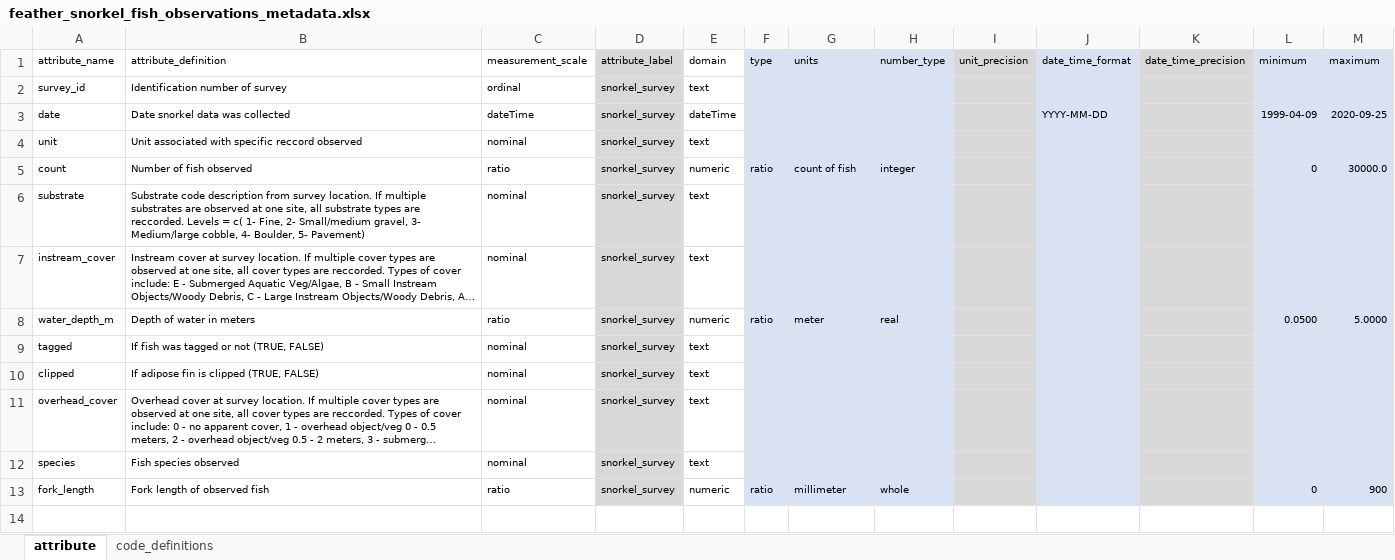
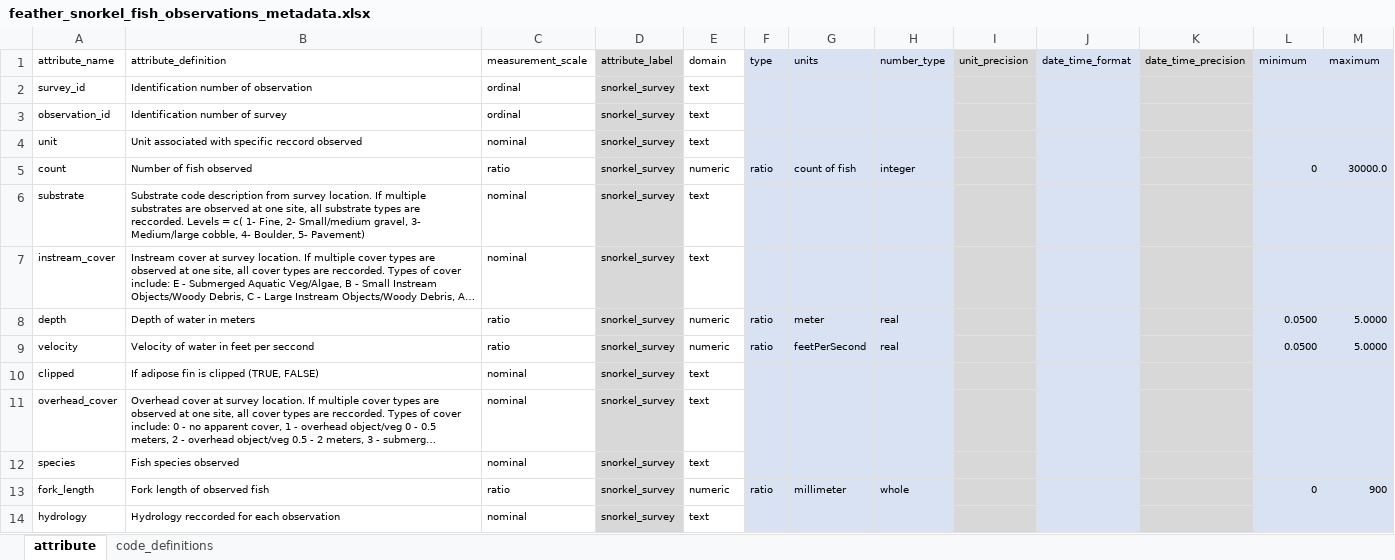
Before and after one commit to FlowWest/edi-feather-snorkel, an Excel workbook: data-raw/metadata/feather_snorkel_fish_observations_metadata.xlsx, sheet attribute, drawn as a sheet; long unchanged cells end in …; values as stored, in another font and other column widths than the file's, no borders; removed rows and columns are numbered as before the commit, all else as after; the diff names each change by its address in the sheet, - before the commit and + after, or states it on an @@ line.

```diff
--- a/data-raw/metadata/feather_snorkel_fish_observations_metadata.xlsx (sheet attribute)
+++ b/data-raw/metadata/feather_snorkel_fish_observations_metadata.xlsx (sheet attribute)
-B2 (attribute_definition): Identification number of survey
+B2 (attribute_definition): Identification number of observation
-row 3: date | Date snorkel data was collected | dateTime | snorkel_survey | dateTime |  |  |  |  | YYYY-MM-DD |  | 1999-04-09 | 2020-09-25
+row 3: observation_id | Identification number of survey | ordinal | snorkel_survey | text
-A8 (attribute_name): water_depth_m
+A8 (attribute_name): depth
-row 9: tagged | If fish was tagged or not (TRUE, FALSE) | nominal | snorkel_survey | text
+row 9: velocity | Velocity of water in feet per seccond | ratio | snorkel_survey | numeric | ratio | feetPerSecond | real |  |  |  | 0.0500 | 5.0000
+row 14: hydrology | Hydrology reccorded for each observation | nominal | snorkel_survey | text
```
Also changed, not shown: data-raw/metadata/feather_snorkel_lookup_metadata.xlsx, data-raw/metadata/feather_snorkel_survey_charachteristics_metadata.xlsx, 16 other files.
